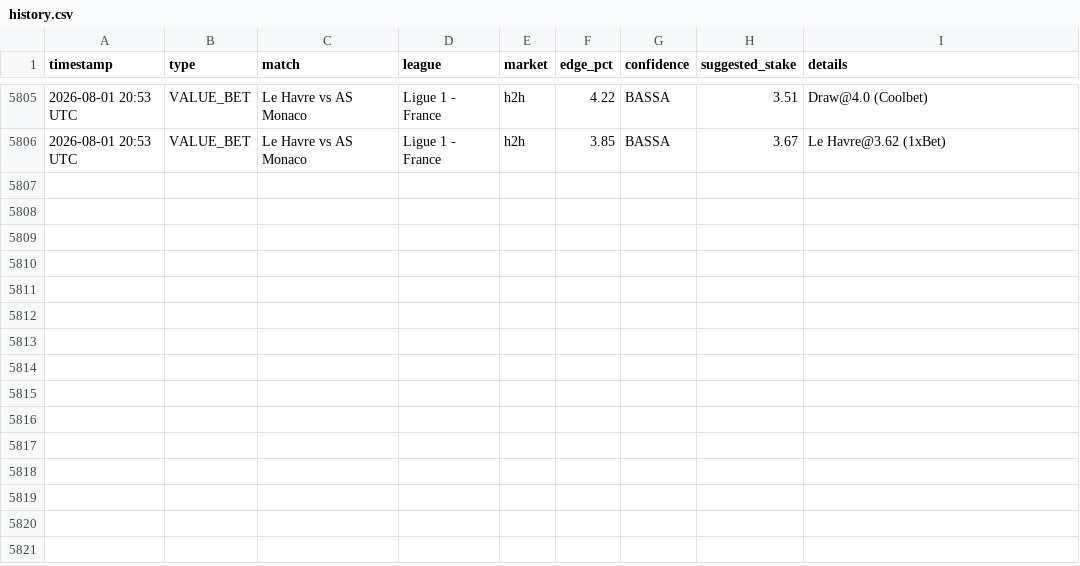
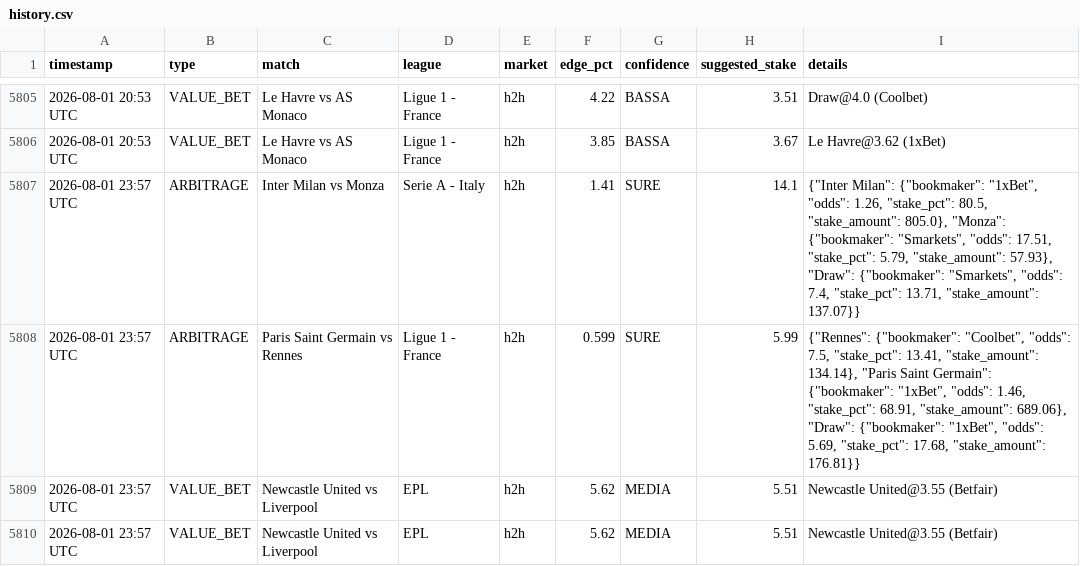
Before and after one commit to Ogotemmeli/betting_v1_sniper, a CSV file: reports/history.csv, drawn as a sheet; only a part is shown, gaps mark what is left out.

```diff
--- a/reports/history.csv
+++ b/reports/history.csv
@@ -5806 +5806,5 @@ timestamp,type,match,league,market,edge_pct,confidence,suggested_stake,details
 2026-08-01 20:53 UTC,VALUE_BET,Le Havre vs AS Monaco,Ligue 1 - France,h2h,3.85,BASSA,3.67,Le Havre@3.62 (1xBet)
+2026-08-01 23:57 UTC,ARBITRAGE,Inter Milan vs Monza,Serie A - Italy,h2h,1.41,SURE,14.1,"{""Inter Milan"": {""bookmaker"": ""1xBet"", ""odds"": 1.26, ""stake_pct"": 80.5, ""stake_amount"": 805.0}, ""Monza"": {""bookmaker"": ""Smarkets"", ""odds"": 17.51, ""stake_pct"": 5.79, ""stake_amount"": 57.93}, ""Draw"": {""bookmaker"": ""Smarkets"", ""odds"": 7.4, ""stake_pct"": 13.71, ""stake_amount"": 137.07}}"
+2026-08-01 23:57 UTC,ARBITRAGE,Paris Saint Germain vs Rennes,Ligue 1 - France,h2h,0.599,SURE,5.99,"{""Rennes"": {""bookmaker"": ""Coolbet"", ""odds"": 7.5, ""stake_pct"": 13.41, ""stake_amount"": 134.14}, ""Paris Saint Germain"": {""bookmaker"": ""1xBet"", ""odds"": 1.46, ""stake_pct"": 68.91, ""stake_amount"": 689.06}, ""Draw"": {""bookmaker"": ""1xBet"", ""odds"": 5.69, ""stake_pct"": 17.68, ""stake_amount"": 176.81}}"
+2026-08-01 23:57 UTC,VALUE_BET,Newcastle United vs Liverpool,EPL,h2h,5.62,MEDIA,5.51,Newcastle United@3.55 (Betfair)
+2026-08-01 23:57 UTC,VALUE_BET,Newcastle United vs Liverpool,EPL,h2h,5.62,MEDIA,5.51,Newcastle United@3.55 (Betfair)
```
Also changed, not shown: 4 other files.
